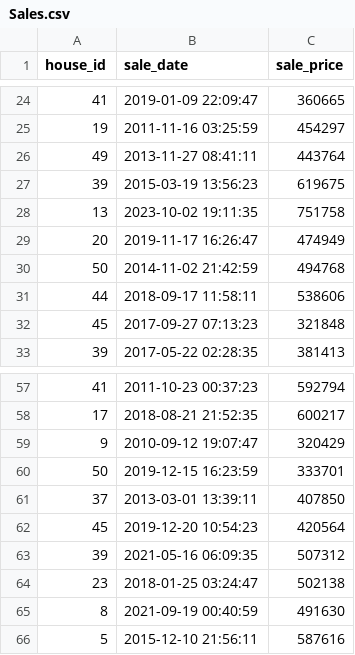
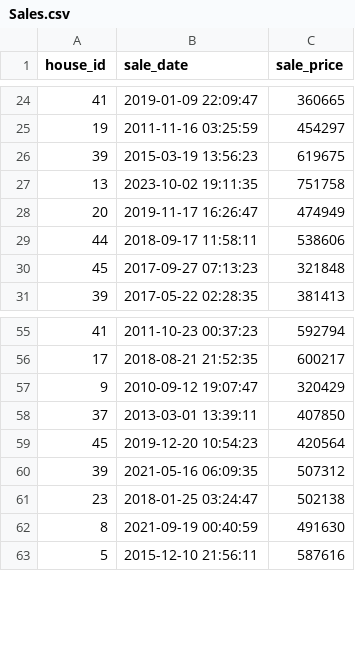
Before and after one commit to dipu12455/Crescent-1, a CSV file: data/Sales.csv, drawn as a sheet; only a part is shown, gaps mark what is left out.

Commit message:
Fixed values in sales table, FK now works, and verified with showForeignKeyConstraints.sql query

```diff
--- a/data/Sales.csv
+++ b/data/Sales.csv
@@ -25,3 +25,2 @@ house_id,sale_date,sale_price
 19,2011-11-16 03:25:59,454297
-49,2013-11-27 08:41:11,443764
 39,2015-03-19 13:56:23,619675
@@ -29,3 +28,2 @@ house_id,sale_date,sale_price
 20,2019-11-17 16:26:47,474949
-50,2014-11-02 21:42:59,494768
 44,2018-09-17 11:58:11,538606
@@ -59,3 +57,2 @@ house_id,sale_date,sale_price
 9,2010-09-12 19:07:47,320429
-50,2019-12-15 16:23:59,333701
 37,2013-03-01 13:39:11,407850
```
Also changed, not shown: 6 other files.
